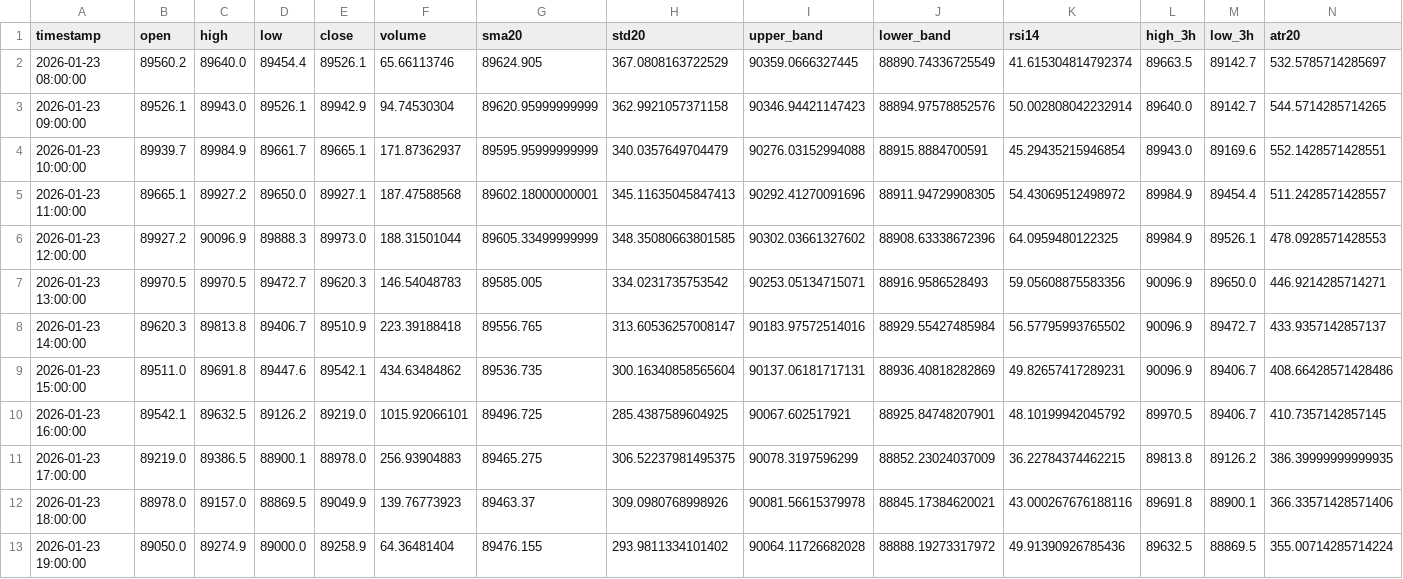
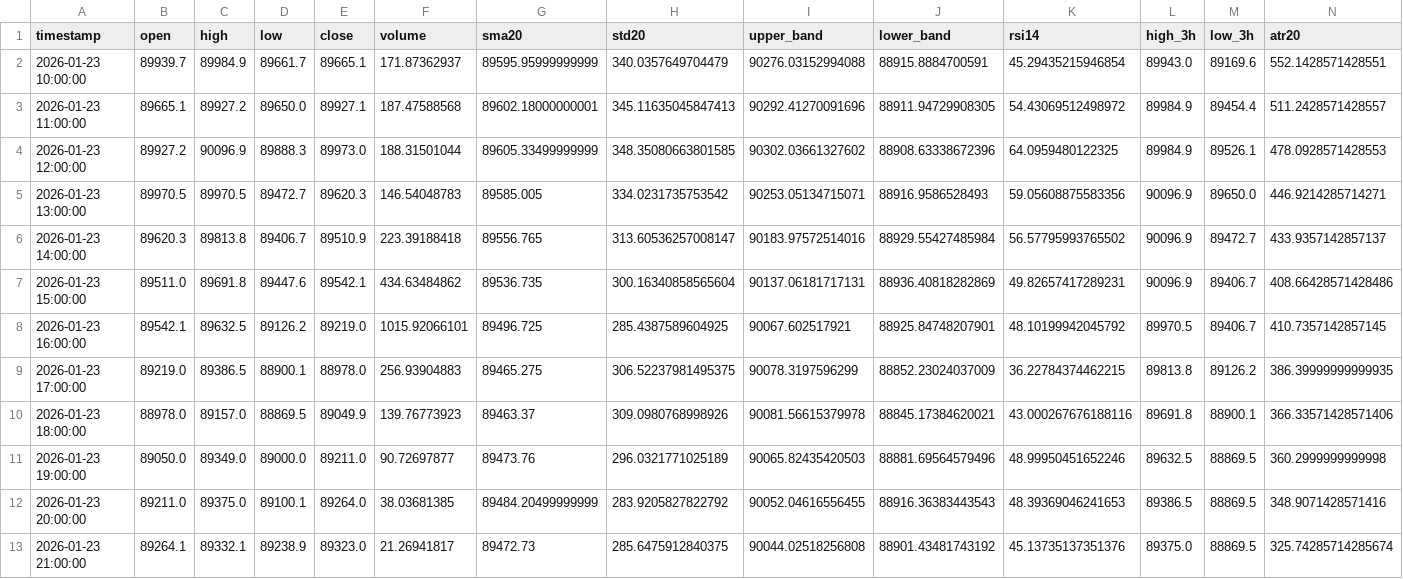
Before and after one commit to ha0zh/btc-db-v3, a CSV file: backtest_results/indicators.csv, drawn as a sheet; only a part is shown; removed rows and columns are numbered as before the commit, all else as after; rows hold the shown columns only; the diff names each change by its address in the sheet, - before the commit and + after, or states it on an @@ line.

```diff
--- a/backtest_results/indicators.csv
+++ b/backtest_results/indicators.csv
-row 2: 2026-01-23 08:00:00 | 89560.2 | 89640.0 | 89454.4 | 89526.1 | 65.66113746 | 89624.905 | 367.0808163722529 | 90359.0666327445 | 88890.74336725549 | 41.615304814792374 | 89663.5 | 89142.7 | 532.5785714285697
-row 3: 2026-01-23 09:00:00 | 89526.1 | 89943.0 | 89526.1 | 89942.9 | 94.74530304 | 89620.95999999999 | 362.9921057371158 | 90346.94421147423 | 88894.97578852576 | 50.002808042232914 | 89640.0 | 89142.7 | 544.5714285714265
-C11 (high): 89274.9
+C11 (high): 89349.0
-E11 (close): 89258.9
+E11 (close): 89211.0
-F11 (volume): 64.36481404
+F11 (volume): 90.72697877
-G11 (sma20): 89476.155
+G11 (sma20): 89473.76
-H11 (std20): 293.9811334101402
+H11 (std20): 296.0321771025189
-I11 (upper_band): 90064.11726682028
+I11 (upper_band): 90065.82435420503
-J11 (lower_band): 88888.19273317972
+J11 (lower_band): 88881.69564579496
-K11 (rsi14): 49.91390926785436
+K11 (rsi14): 48.99950451652246
-N11 (atr20): 355.00714285714224
+N11 (atr20): 360.2999999999998
+row 12: 2026-01-23 20:00:00 | 89211.0 | 89375.0 | 89100.1 | 89264.0 | 38.03681385 | 89484.20499999999 | 283.9205827822792 | 90052.04616556455 | 88916.36383443543 | 48.39369046241653 | 89386.5 | 88869.5 | 348.9071428571416
+row 13: 2026-01-23 21:00:00 | 89264.1 | 89332.1 | 89238.9 | 89323.0 | 21.26941817 | 89472.73 | 285.6475912840375 | 90044.02518256808 | 88901.43481743192 | 45.13735137351376 | 89375.0 | 88869.5 | 325.74285714285674
```
Also changed, not shown: backtest_results/conditions.csv, 3 other files.
